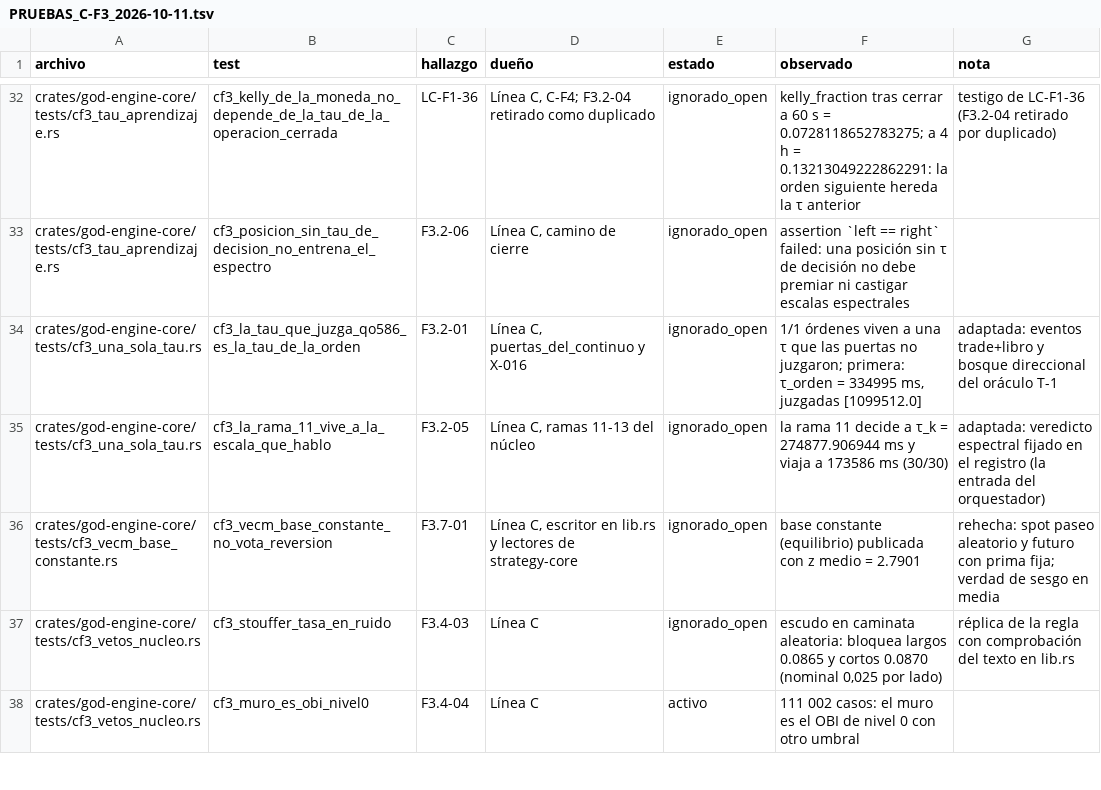
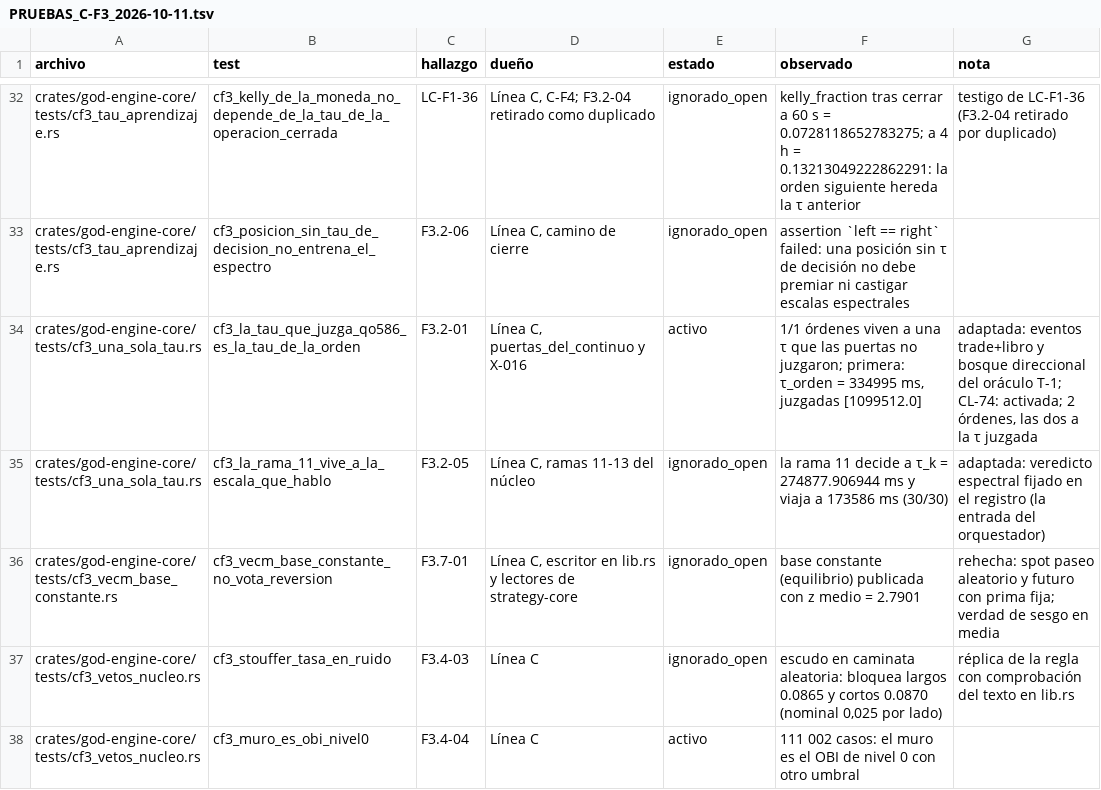
Before and after one commit to Jhona-la/Trader-Gemini, a TSV file: docs/audit/PRUEBAS_C-F3_2026-10-11.tsv, drawn as a sheet; only a part is shown, gaps mark what is left out.

```diff
--- a/docs/audit/PRUEBAS_C-F3_2026-10-11.tsv
+++ b/docs/audit/PRUEBAS_C-F3_2026-10-11.tsv
@@ -33,3 +33,3 @@ crates/god-engine-core/tests/cf3_tau_aprendizaje.rs	cf3_kelly_de_la_moneda_no_de
 crates/god-engine-core/tests/cf3_tau_aprendizaje.rs	cf3_posicion_sin_tau_de_decision_no_entrena_el_espectro	F3.2-06	Línea C, camino de cierre	ignorado_open	assertion `left == right` failed: una posición sin τ de decisión no debe premiar ni castigar escalas espectrales	
-crates/god-engine-core/tests/cf3_una_sola_tau.rs	cf3_la_tau_que_juzga_qo586_es_la_tau_de_la_orden	F3.2-01	Línea C, puertas_del_continuo y X-016	ignorado_open	1/1 órdenes viven a una τ que las puertas no juzgaron; primera: τ_orden = 334995 ms, juzgadas [1099512.0]	adaptada: eventos trade+libro y bosque direccional del oráculo T-1
+crates/god-engine-core/tests/cf3_una_sola_tau.rs	cf3_la_tau_que_juzga_qo586_es_la_tau_de_la_orden	F3.2-01	Línea C, puertas_del_continuo y X-016	activo	1/1 órdenes viven a una τ que las puertas no juzgaron; primera: τ_orden = 334995 ms, juzgadas [1099512.0]	adaptada: eventos trade+libro y bosque direccional del oráculo T-1; CL-74: activada; 2 órdenes, las dos a la τ juzgada
 crates/god-engine-core/tests/cf3_una_sola_tau.rs	cf3_la_rama_11_vive_a_la_escala_que_hablo	F3.2-05	Línea C, ramas 11-13 del núcleo	ignorado_open	la rama 11 decide a τ_k = 274877.906944 ms y viaja a 173586 ms (30/30)	adaptada: veredicto espectral fijado en el registro (la entrada del orquestador)
```
Also changed, not shown: 3 other files.
